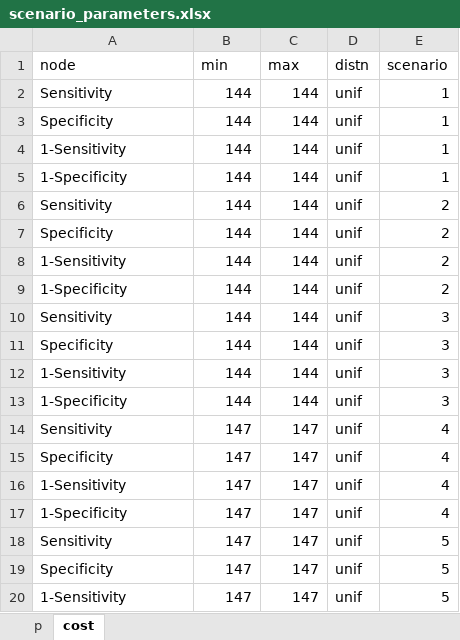
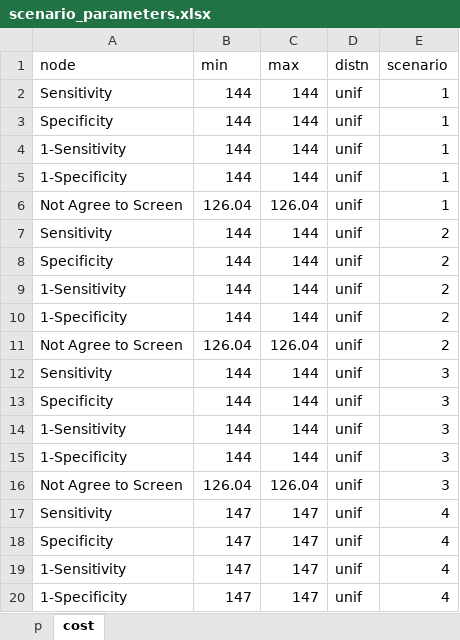
Before and after one commit to n8thangreen/LTBIhospitalScreenACE, an Excel workbook: data/scenario_parameters.xlsx, sheet cost, drawn as a sheet; only a part is shown; the shorter side is filled out with more unchanged rows; values as stored, in another font and other column widths than the file's, no borders; the diff covers the shown part only; the diff names each change by its address in the sheet, - before the commit and + after, or states it on an @@ line.

```diff
--- a/data/scenario_parameters.xlsx (sheet cost)
+++ b/data/scenario_parameters.xlsx (sheet cost)
+row 6: Not Agree to Screen | 126.04 | 126.04 | unif | 1
+row 11: Not Agree to Screen | 126.04 | 126.04 | unif | 2
+row 16: Not Agree to Screen | 126.04 | 126.04 | unif | 3
```
Also changed, not shown: 6 added rows elsewhere in this sheet, 4 other files.
